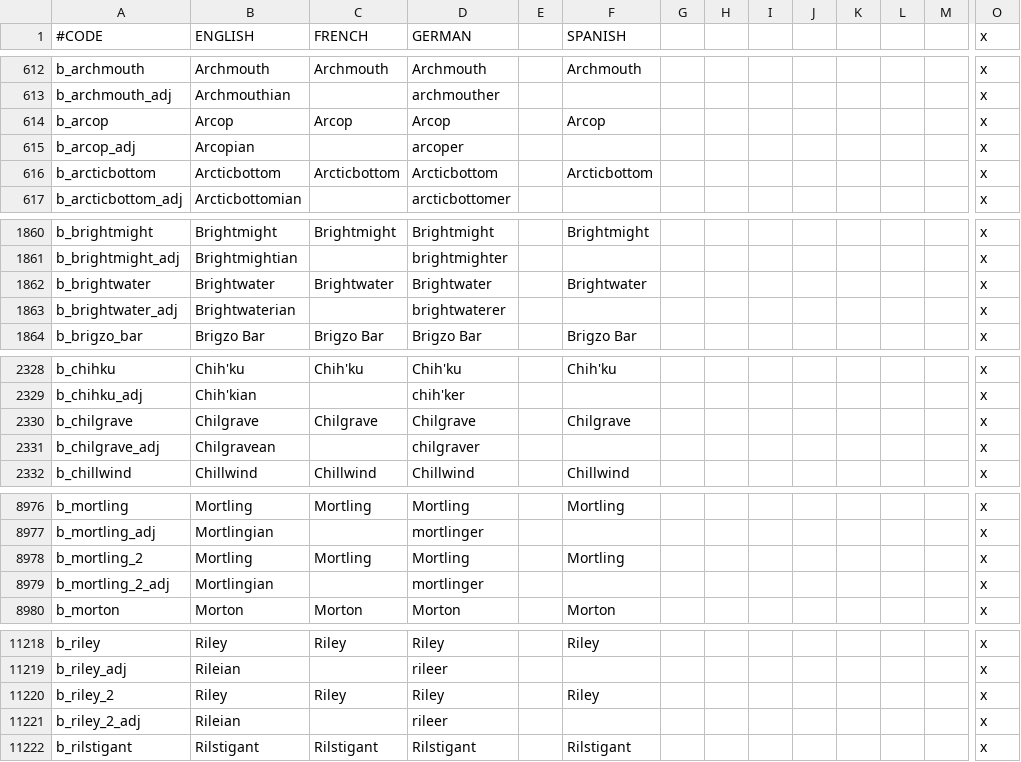
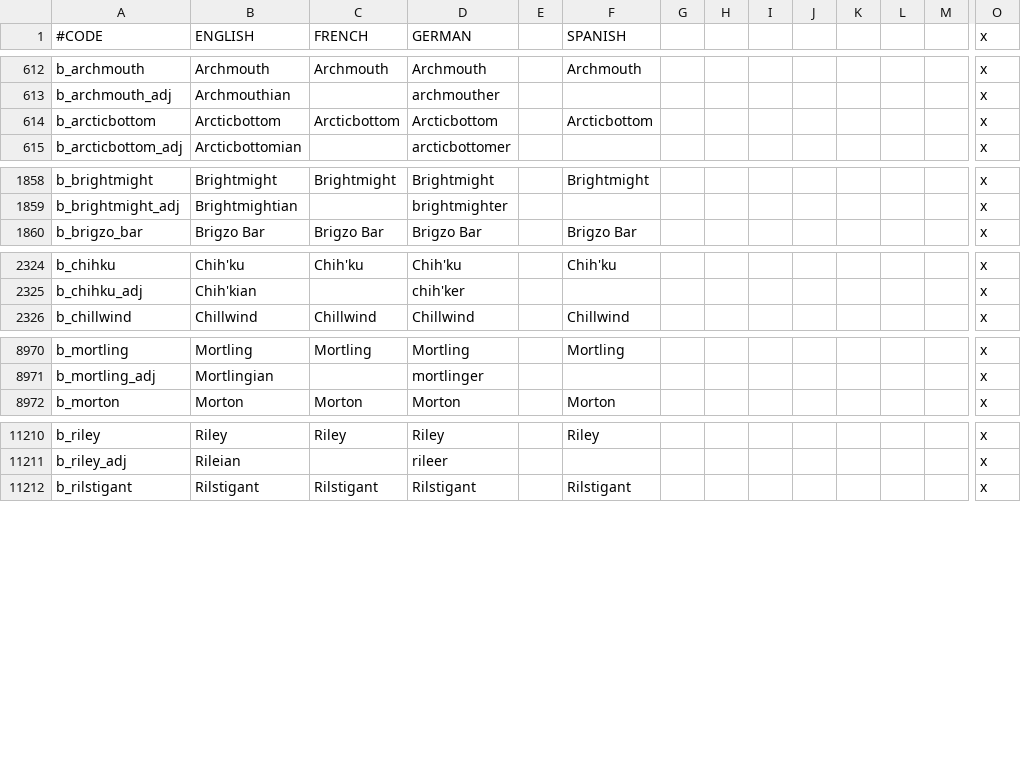
Before and after one commit to Warcraft-GoA-Development-Team/Warcraft-Guardians-of-Azeroth, a CSV file: localisation/00_Barony_names.csv, drawn as a sheet; only a part is shown, gaps mark what is left out; rows hold the shown columns only; the diff covers the shown part only; the diff names each change by its address in the sheet, - before the commit and + after, or states it on an @@ line.

Commit message:
Province Borders Removed Brightwater province because it was too small. Changed borders of Kezan (island) and Balargarde (duchy) provinces. (GDC)

```diff
--- a/localisation/00_Barony_names.csv
+++ b/localisation/00_Barony_names.csv
-row 614: b_arcop | Arcop | Arcop | Arcop |  | Arcop |  |  |  |  |  |  |  | x
-row 615: b_arcop_adj | Arcopian |  | arcoper |  |  |  |  |  |  |  |  |  | x
-row 1862: b_brightwater | Brightwater | Brightwater | Brightwater |  | Brightwater |  |  |  |  |  |  |  | x
-row 1863: b_brightwater_adj | Brightwaterian |  | brightwaterer |  |  |  |  |  |  |  |  |  | x
-row 2330: b_chilgrave | Chilgrave | Chilgrave | Chilgrave |  | Chilgrave |  |  |  |  |  |  |  | x
-row 2331: b_chilgrave_adj | Chilgravean |  | chilgraver |  |  |  |  |  |  |  |  |  | x
-row 8978: b_mortling_2 | Mortling | Mortling | Mortling |  | Mortling |  |  |  |  |  |  |  | x
-row 8979: b_mortling_2_adj | Mortlingian |  | mortlinger |  |  |  |  |  |  |  |  |  | x
-row 11220: b_riley_2 | Riley | Riley | Riley |  | Riley |  |  |  |  |  |  |  | x
-row 11221: b_riley_2_adj | Rileian |  | rileer |  |  |  |  |  |  |  |  |  | x
```
Also changed, not shown: 4 removed rows elsewhere in this file, localisation/00_County_names.csv, localisation/00_Province_names.csv, 10 other files.
